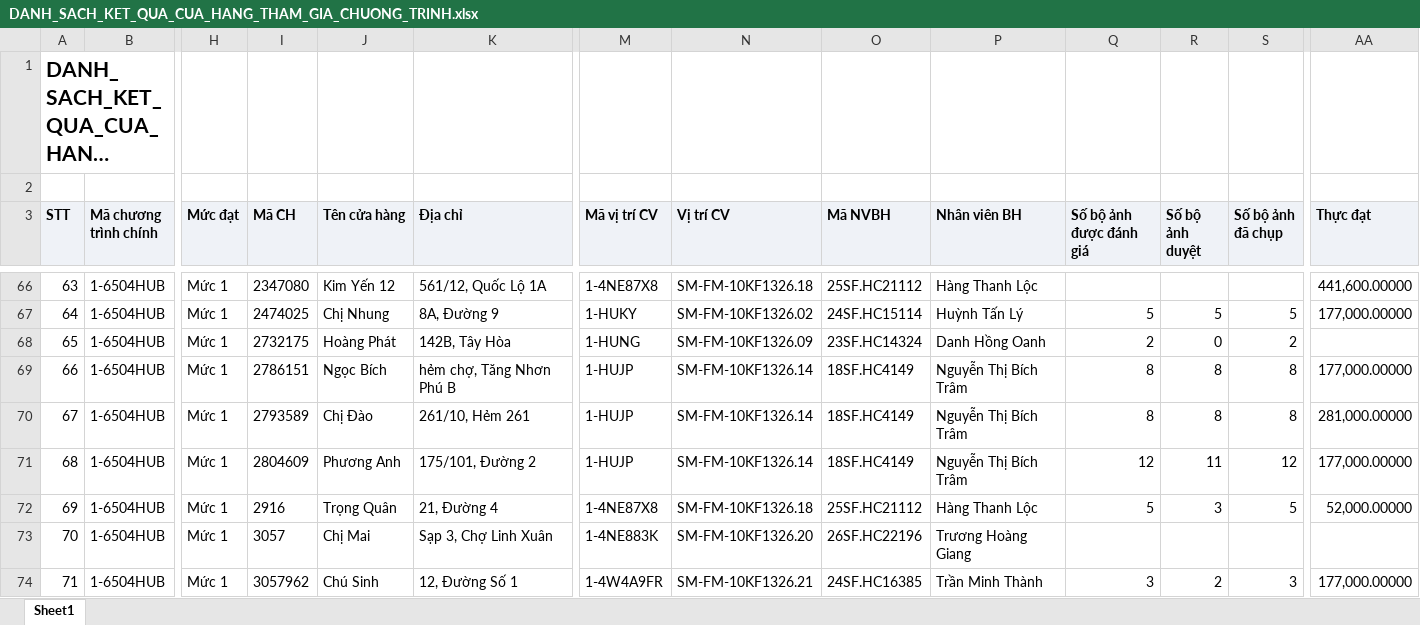
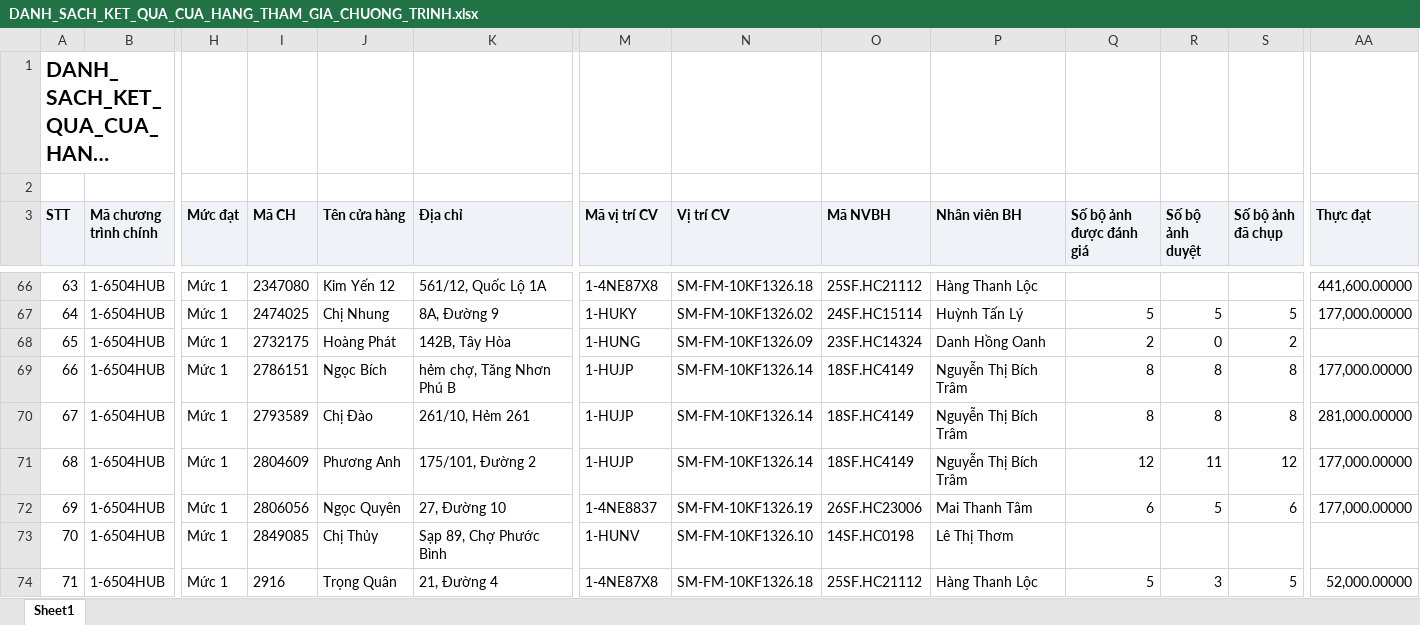
Before and after one commit to Tantt2026/Dashboard-Masan, an Excel workbook: data/Thang11/DANH_SACH_KET_QUA_CUA_HANG_THAM_GIA_CHUONG_TRINH.xlsx, sheet Sheet1, drawn as a sheet; only a part is shown, gaps mark what is left out; long unchanged cells end in …; values as stored, in another font and other column widths than the file's, no borders; the diff covers the shown part only; the diff names each change by its address in the sheet, - before the commit and + after, or states it on an @@ line.

```diff
--- a/data/Thang11/DANH_SACH_KET_QUA_CUA_HANG_THAM_GIA_CHUONG_TRINH.xlsx (sheet Sheet1)
+++ b/data/Thang11/DANH_SACH_KET_QUA_CUA_HANG_THAM_GIA_CHUONG_TRINH.xlsx (sheet Sheet1)
-I72 (Mã CH): 2916
+I72 (Mã CH): 2806056
-J72 (Tên cửa hàng): Trọng Quân
+J72 (Tên cửa hàng): Ngọc Quyên
-K72 (Địa chỉ): 21, Đường 4
+K72 (Địa chỉ): 27, Đường 10
-M72 (Mã vị trí CV): 1-4NE87X8
+M72 (Mã vị trí CV): 1-4NE8837
-N72 (Vị trí CV): SM-FM-10KF1326.18
+N72 (Vị trí CV): SM-FM-10KF1326.19
-O72 (Mã NVBH): 25SF.HC21112
+O72 (Mã NVBH): 26SF.HC23006
-P72 (Nhân viên BH): Hàng Thanh Lộc
+P72 (Nhân viên BH): Mai Thanh Tâm
-Q72 (Số bộ ảnh được đánh giá): 5
+Q72 (Số bộ ảnh được đánh giá): 6
-R72 (Số bộ ảnh duyệt): 3
+R72 (Số bộ ảnh duyệt): 5
-S72 (Số bộ ảnh đã chụp): 5
+S72 (Số bộ ảnh đã chụp): 6
-AA72 (Thực đạt): 52,000.00000
+AA72 (Thực đạt): 177,000.00000
-I73 (Mã CH): 3057
+I73 (Mã CH): 2849085
-J73 (Tên cửa hàng): Chị Mai
+J73 (Tên cửa hàng): Chị Thủy
-K73 (Địa chỉ): Sạp 3, Chợ Linh Xuân
+K73 (Địa chỉ): Sạp 89, Chợ Phước Bình
-M73 (Mã vị trí CV): 1-4NE883K
+M73 (Mã vị trí CV): 1-HUNV
-N73 (Vị trí CV): SM-FM-10KF1326.20
+N73 (Vị trí CV): SM-FM-10KF1326.10
-O73 (Mã NVBH): 26SF.HC22196
+O73 (Mã NVBH): 14SF.HC0198
-P73 (Nhân viên BH): Trương Hoàng Giang
+P73 (Nhân viên BH): Lê Thị Thơm
-I74 (Mã CH): 3057962
+I74 (Mã CH): 2916
-J74 (Tên cửa hàng): Chú Sinh
+J74 (Tên cửa hàng): Trọng Quân
-K74 (Địa chỉ): 12, Đường Số 1
+K74 (Địa chỉ): 21, Đường 4
-M74 (Mã vị trí CV): 1-4W4A9FR
+M74 (Mã vị trí CV): 1-4NE87X8
-N74 (Vị trí CV): SM-FM-10KF1326.21
+N74 (Vị trí CV): SM-FM-10KF1326.18
-O74 (Mã NVBH): 24SF.HC16385
+O74 (Mã NVBH): 25SF.HC21112
-P74 (Nhân viên BH): Trần Minh Thành
+P74 (Nhân viên BH): Hàng Thanh Lộc
-Q74 (Số bộ ảnh được đánh giá): 3
+Q74 (Số bộ ảnh được đánh giá): 5
-R74 (Số bộ ảnh duyệt): 2
+R74 (Số bộ ảnh duyệt): 3
-S74 (Số bộ ảnh đã chụp): 3
+S74 (Số bộ ảnh đã chụp): 5
-AA74 (Thực đạt): 177,000.00000
+AA74 (Thực đạt): 52,000.00000
```
Also changed, not shown: 582 edited cells elsewhere in this sheet, data/Thang11/DanhSachLichViengTham.xlsx, data/Thang11/DanhSachXetBoHinhTrungBay.xlsx, 2 other files.
